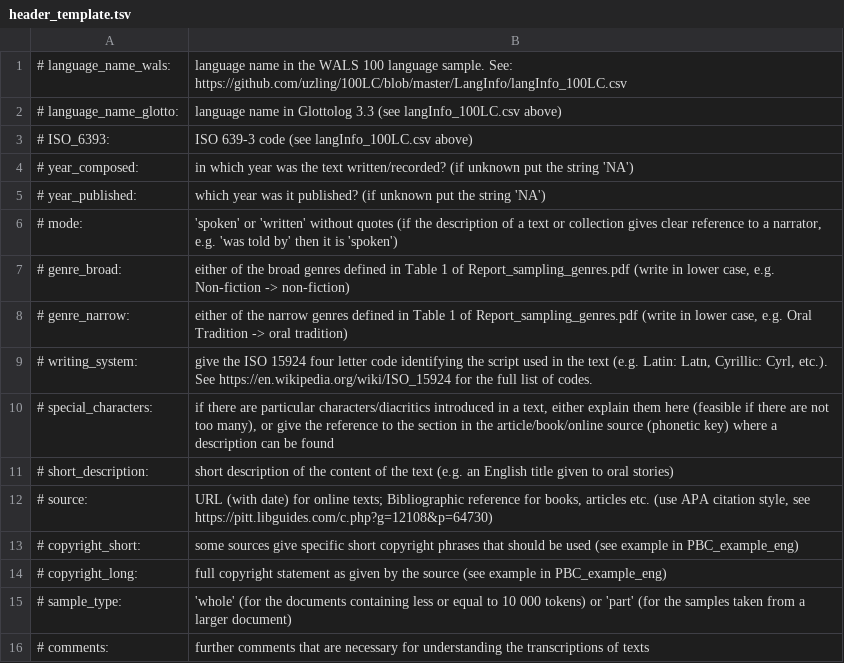
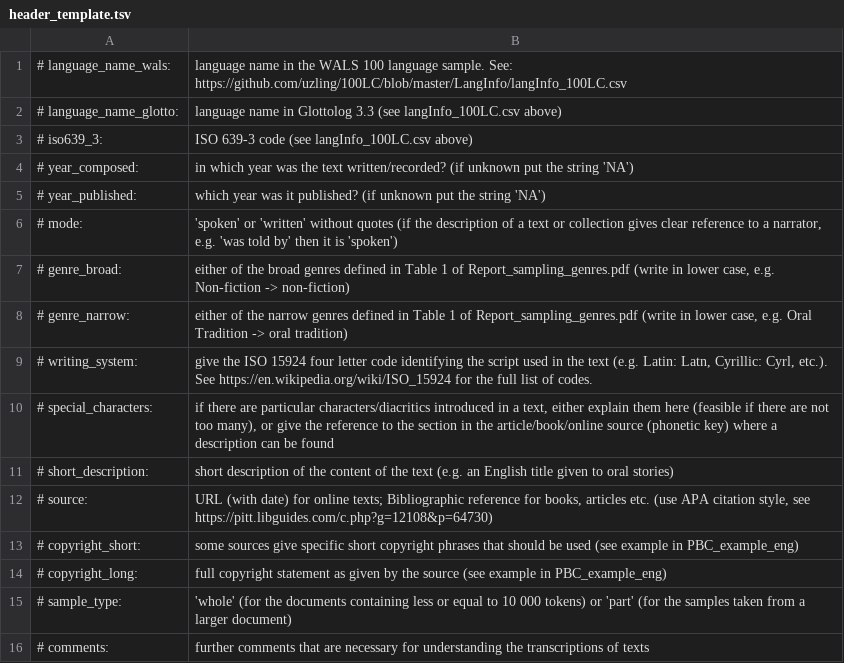
Before and after one commit to MorphDiv/TeDDi_sample, a TSV file: header_template.tsv, drawn as a sheet.

Commit message:
Update header_template.tsv

```diff
--- a/header_template.tsv
+++ b/header_template.tsv
@@ -2,3 +2,3 @@
 # language_name_glotto:	language name in Glottolog 3.3 (see langInfo_100LC.csv above)
-# ISO_6393:	ISO 639-3 code (see langInfo_100LC.csv above)
+# iso639_3:	ISO 639-3 code (see langInfo_100LC.csv above)
 # year_composed:	in which year was the text written/recorded? (if unknown put the string 'NA')
```
